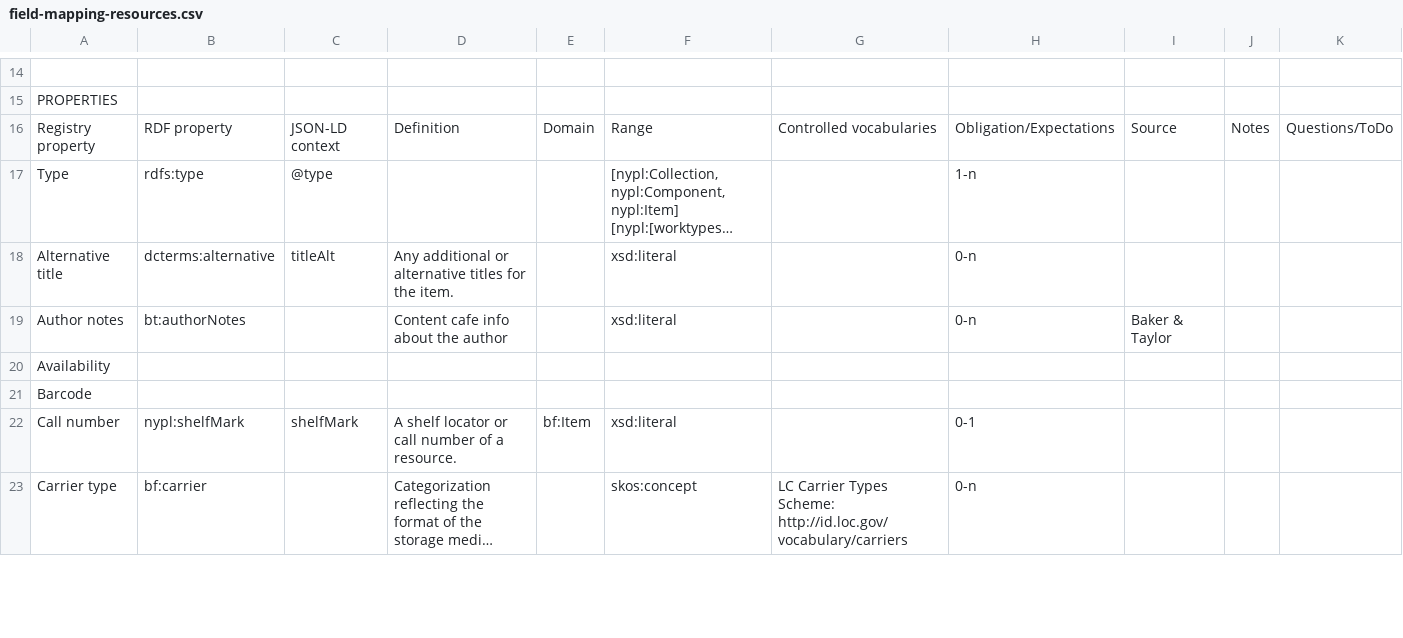
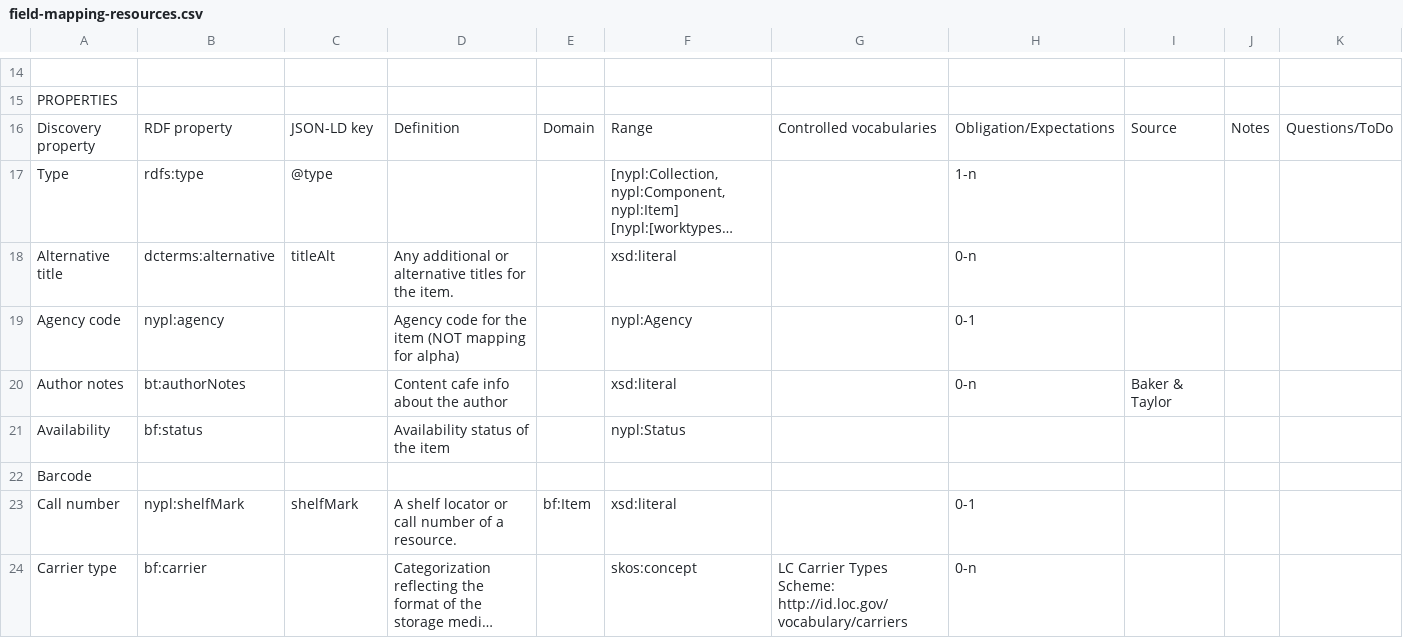
Before and after one commit to NYPL-discovery/discovery-store-poster, a CSV file: data/field-mapping-resources.csv, drawn as a sheet; only a part is shown, gaps mark what is left out; long unchanged cells end in …; addresses are those after the commit; the diff covers the shown part only; the diff names each change by its address in the sheet, - before the commit and + after, or states it on an @@ line.

Commit message:
whole buncha work for alpha

```diff
--- a/data/field-mapping-resources.csv
+++ b/data/field-mapping-resources.csv
-A16: Registry property
+A16: Discovery property
-C16: JSON-LD context
+C16: JSON-LD key
+row 19: Agency code | nypl:agency |  | Agency code for the item (NOT mapping for alpha) |  | nypl:Agency |  | 0-1
-B21: (empty)
+B21: bf:status
-D21: (empty)
+D21: Availability status of the item
-F21: (empty)
+F21: nypl:Status
```
Also changed, not shown: 5 added rows and 18 edited cells elsewhere in this file, data/field-mapping-marc.csv, 22 other files.
